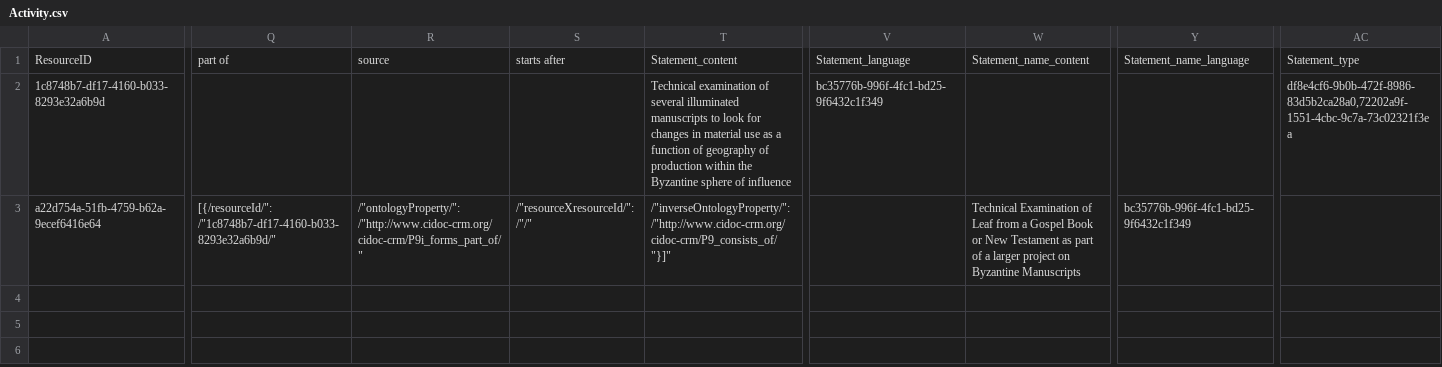
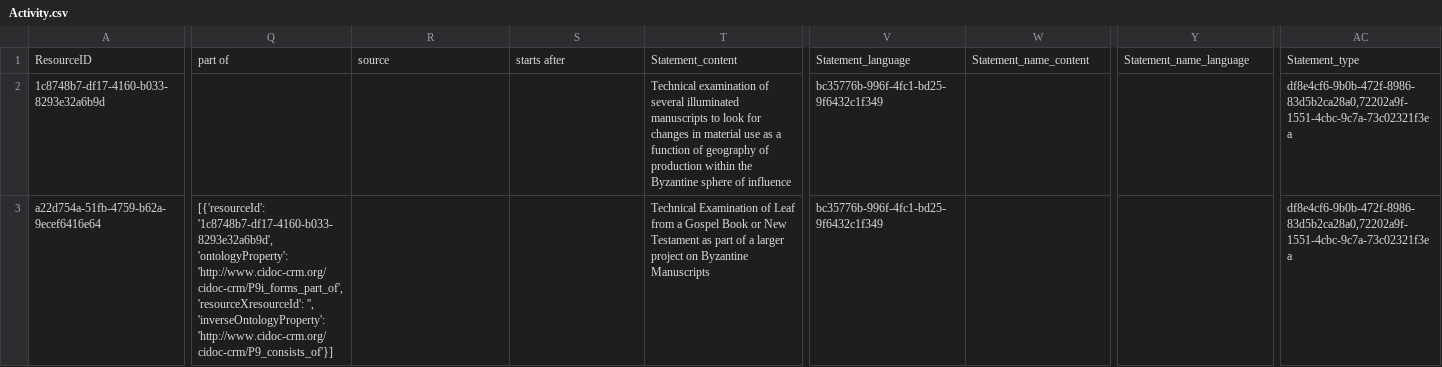
Before and after one commit to archesproject/arches-for-science, a CSV file: afs/pkg/sample/Activity.csv, drawn as a sheet; only a part is shown, gaps mark what is left out; the diff covers the shown part only; the diff names each change by its address in the sheet, - before the commit and + after, or states it on an @@ line.

Commit message:
activity file update

```diff
--- a/afs/pkg/sample/Activity.csv
+++ b/afs/pkg/sample/Activity.csv
-Q3: [{/resourceId/": /"1c8748b7-df17-4160-b033-8293e32a6b9d/"
+Q3: [{'resourceId': '1c8748b7-df17-4160-b033-8293e32a6b9d', 'ontologyProperty': 'http://www.cidoc-crm.org/cidoc-crm/P9i_forms_part_of', 'resourceXresourceId': '', 'inverseOntologyProperty': 'http://www.cidoc-crm.org/cidoc-crm/P9_consists_of'}]
-R3: /"ontologyProperty/": /"http://www.cidoc-crm.org/cidoc-crm/P9i_forms_part_of/"
+R3: (empty)
-S3: /"resourceXresourceId/": /"/"
+S3: (empty)
-T3: /"inverseOntologyProperty/": /"http://www.cidoc-crm.org/cidoc-crm/P9_consists_of/"}]"
+T3: Technical Examination of Leaf from a Gospel Book or New Testament as part of a larger project on Byzantine Manuscripts
-V3: (empty)
+V3: bc35776b-996f-4fc1-bd25-9f6432c1f349
-W3: Technical Examination of Leaf from a Gospel Book or New Testament as part of a larger project on Byzantine Manuscripts
+W3: (empty)
-Y3: bc35776b-996f-4fc1-bd25-9f6432c1f349
+Y3: (empty)
-AC3: (empty)
+AC3: df8e4cf6-9b0b-472f-8986-83d5b2ca28a0,72202a9f-1551-4cbc-9c7a-73c02321f3ea
```
Also changed, not shown: 3 edited cells elsewhere in this file.
